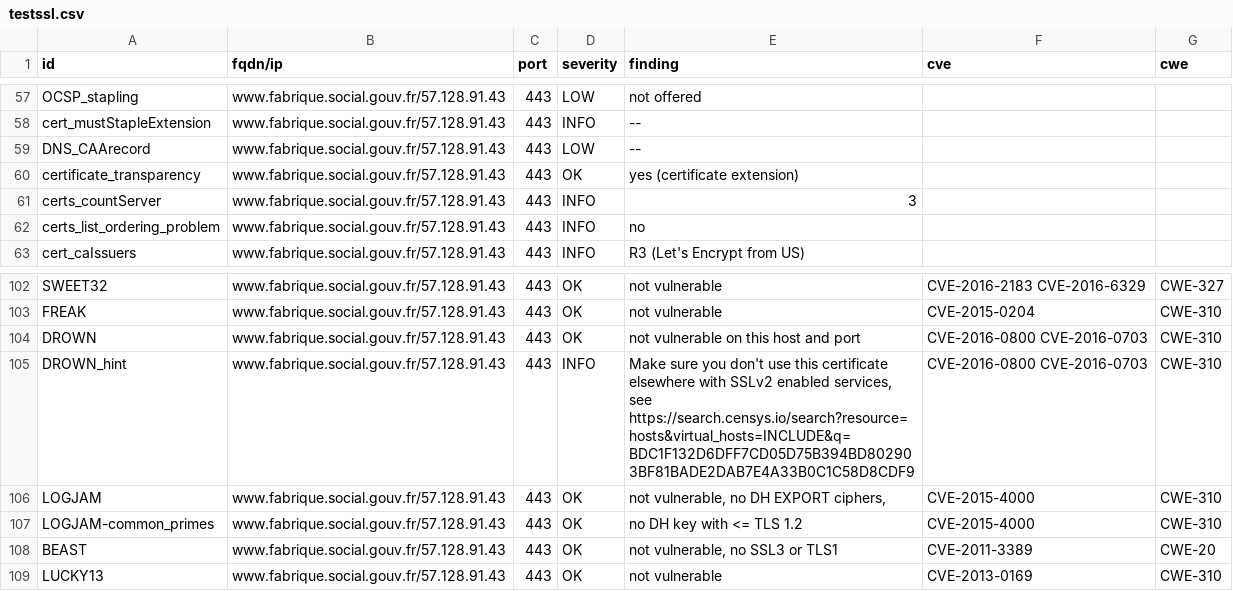
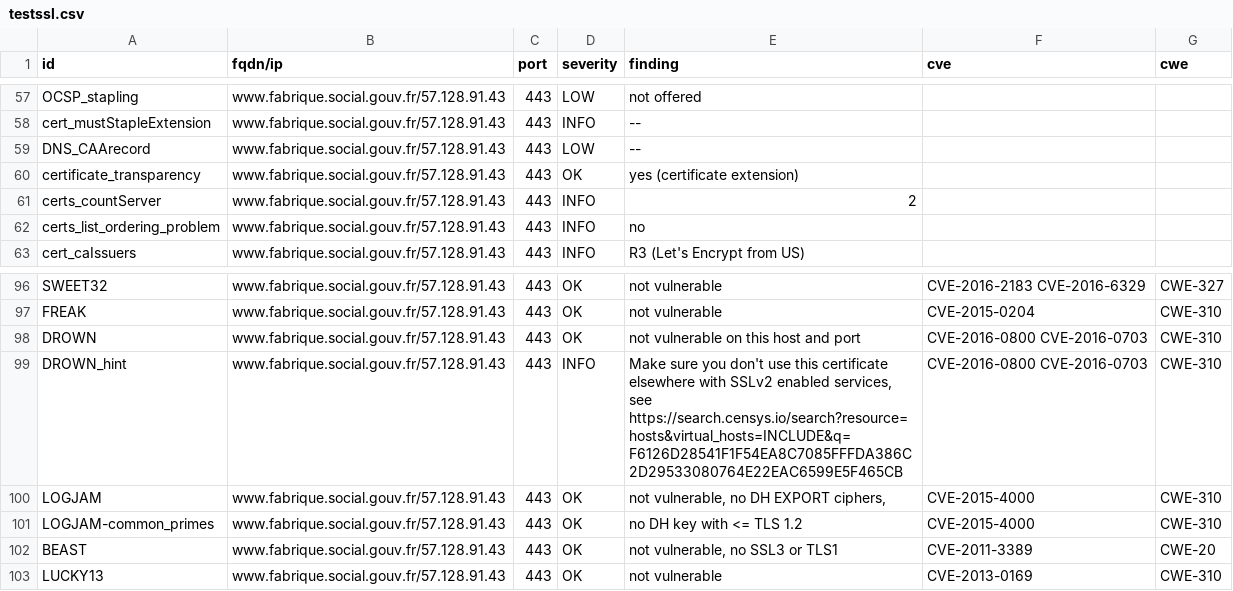
Before and after one commit to villesinternet/dashlord-collectivites, a CSV file: results/aHR0cHM6Ly93d3cuZmFicmlxdWUuc29jaWFsLmdvdXYuZnI=/testssl.csv, drawn as a sheet; only a part is shown, gaps mark what is left out; the diff covers the shown part only.

Commit message:
update: https://www.fabrique.social.gouv.fr

```diff
--- a/results/aHR0cHM6Ly93d3cuZmFicmlxdWUuc29jaWFsLmdvdXYuZnI=/testssl.csv
+++ b/results/aHR0cHM6Ly93d3cuZmFicmlxdWUuc29jaWFsLmdvdXYuZnI=/testssl.csv
@@ -60,3 +60,3 @@
 "certificate_transparency","www.fabrique.social.gouv.fr/57.128.91.43","443","OK","yes (certificate extension)","",""
-"certs_countServer","www.fabrique.social.gouv.fr/57.128.91.43","443","INFO","3","",""
+"certs_countServer","www.fabrique.social.gouv.fr/57.128.91.43","443","INFO","2","",""
 "certs_list_ordering_problem","www.fabrique.social.gouv.fr/57.128.91.43","443","INFO","no","",""
@@ -104,3 +98,3 @@
 "DROWN","www.fabrique.social.gouv.fr/57.128.91.43","443","OK","not vulnerable on this host and port","CVE-2016-0800 CVE-2016-0703","CWE-310"
-"DROWN_hint","www.fabrique.social.gouv.fr/57.128.91.43","443","INFO","Make sure you don't use this certificate elsewhere with SSLv2 enabled services, see https://search.censys.io/search?resource=hosts&virtual_hosts=INCLUDE&q=BDC1F132D6DFF7CD05D75B394BD802903BF81BADE2DAB7E4A33B0C1C58D8CDF9","CVE-2016-0800 CVE-2016-0703","CWE-310"
+"DROWN_hint","www.fabrique.social.gouv.fr/57.128.91.43","443","INFO","Make sure you don't use this certificate elsewhere with SSLv2 enabled services, see https://search.censys.io/search?resource=hosts&virtual_hosts=INCLUDE&q=F6126D28541F1F54EA8C7085FFFDA386C2D29533080764E22EAC6599E5F465CB","CVE-2016-0800 CVE-2016-0703","CWE-310"
 "LOGJAM","www.fabrique.social.gouv.fr/57.128.91.43","443","OK","not vulnerable, no DH EXPORT ciphers,","CVE-2015-4000","CWE-310"
```
Also changed, not shown: 6 removed rows and 9 edited cells elsewhere in this file, 15 other files.
